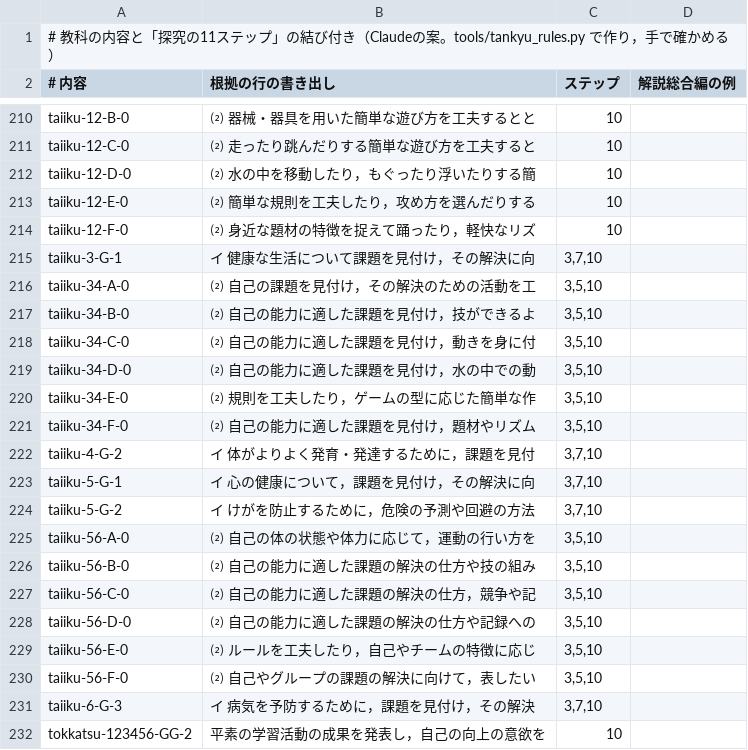
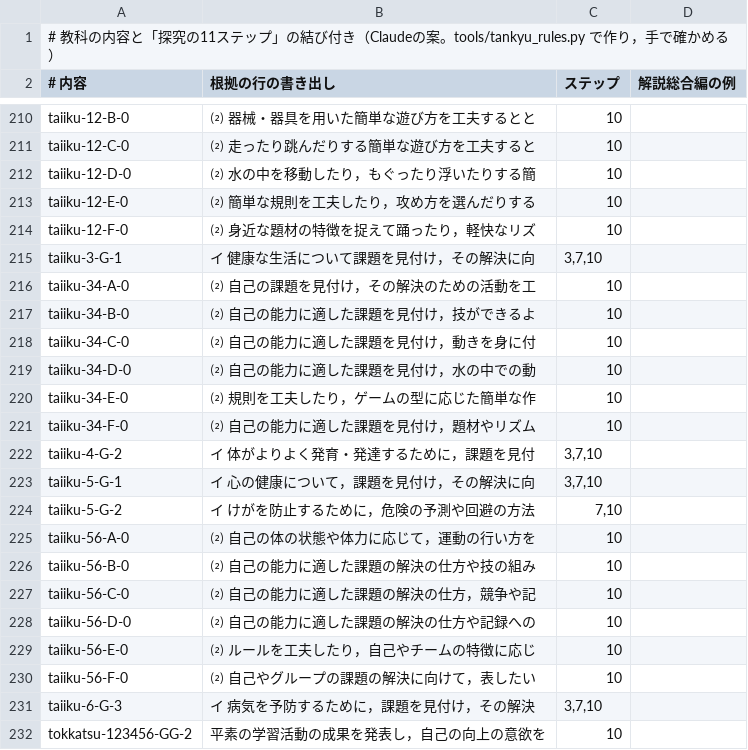
Before and after one commit to chumbasan-glitch/main, a TSV file: manabi-tsunagari-map/midashi/tankyu_steps.tsv, drawn as a sheet; only a part is shown, gaps mark what is left out.

```diff
--- a/manabi-tsunagari-map/midashi/tankyu_steps.tsv
+++ b/manabi-tsunagari-map/midashi/tankyu_steps.tsv
@@ -215,17 +215,17 @@ taiiku-12-F-0	⑵　身近な題材の特徴を捉えて踊ったり，軽快な
 taiiku-3-G-1	イ　健康な生活について課題を見付け，その解決に向	3,7,10	
-taiiku-34-A-0	⑵　自己の課題を見付け，その解決のための活動を工	3,5,10	
-taiiku-34-B-0	⑵　自己の能力に適した課題を見付け，技ができるよ	3,5,10	
-taiiku-34-C-0	⑵　自己の能力に適した課題を見付け，動きを身に付	3,5,10	
-taiiku-34-D-0	⑵　自己の能力に適した課題を見付け，水の中での動	3,5,10	
-taiiku-34-E-0	⑵　規則を工夫したり，ゲームの型に応じた簡単な作	3,5,10	
-taiiku-34-F-0	⑵　自己の能力に適した課題を見付け，題材やリズム	3,5,10	
+taiiku-34-A-0	⑵　自己の課題を見付け，その解決のための活動を工	10	
+taiiku-34-B-0	⑵　自己の能力に適した課題を見付け，技ができるよ	10	
+taiiku-34-C-0	⑵　自己の能力に適した課題を見付け，動きを身に付	10	
+taiiku-34-D-0	⑵　自己の能力に適した課題を見付け，水の中での動	10	
+taiiku-34-E-0	⑵　規則を工夫したり，ゲームの型に応じた簡単な作	10	
+taiiku-34-F-0	⑵　自己の能力に適した課題を見付け，題材やリズム	10	
 taiiku-4-G-2	イ　体がよりよく発育・発達するために，課題を見付	3,7,10	
 taiiku-5-G-1	イ　心の健康について，課題を見付け，その解決に向	3,7,10	
-taiiku-5-G-2	イ　けがを防止するために，危険の予測や回避の方法	3,7,10	
-taiiku-56-A-0	⑵　自己の体の状態や体力に応じて，運動の行い方を	3,5,10	
-taiiku-56-B-0	⑵　自己の能力に適した課題の解決の仕方や技の組み	3,5,10	
-taiiku-56-C-0	⑵　自己の能力に適した課題の解決の仕方，競争や記	3,5,10	
-taiiku-56-D-0	⑵　自己の能力に適した課題の解決の仕方や記録への	3,5,10	
-taiiku-56-E-0	⑵　ルールを工夫したり，自己やチームの特徴に応じ	3,5,10	
-taiiku-56-F-0	⑵　自己やグループの課題の解決に向けて，表したい	3,5,10	
+taiiku-5-G-2	イ　けがを防止するために，危険の予測や回避の方法	7,10	
+taiiku-56-A-0	⑵　自己の体の状態や体力に応じて，運動の行い方を	10	
+taiiku-56-B-0	⑵　自己の能力に適した課題の解決の仕方や技の組み	10	
+taiiku-56-C-0	⑵　自己の能力に適した課題の解決の仕方，競争や記	10	
+taiiku-56-D-0	⑵　自己の能力に適した課題の解決の仕方や記録への	10	
+taiiku-56-E-0	⑵　ルールを工夫したり，自己やチームの特徴に応じ	10	
+taiiku-56-F-0	⑵　自己やグループの課題の解決に向けて，表したい	10	
 taiiku-6-G-3	イ　病気を予防するために，課題を見付け，その解決	3,7,10	
```
Also changed, not shown: 3 other files.
